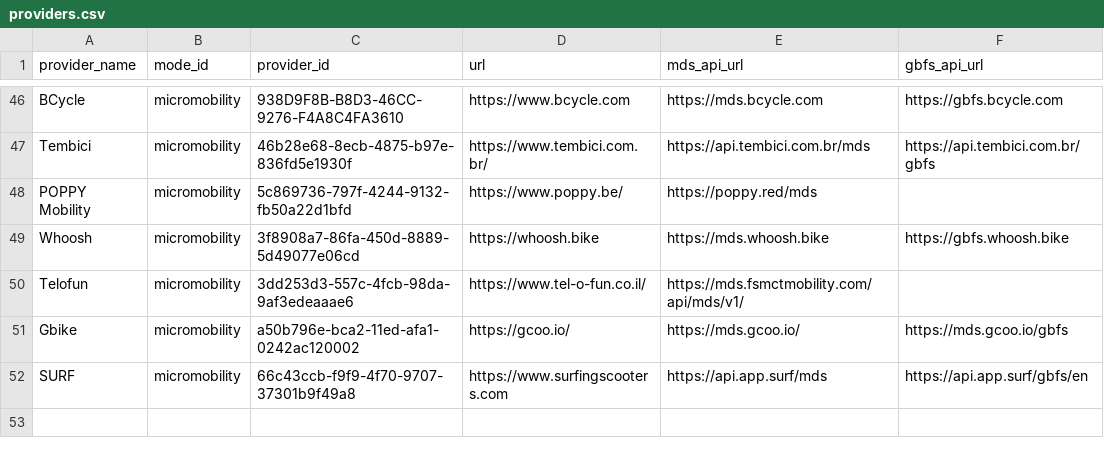
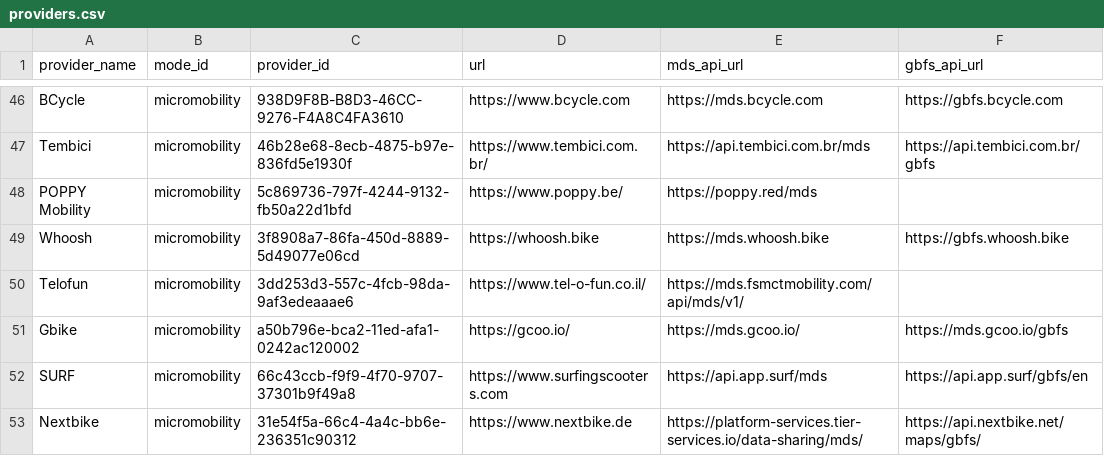
Before and after one commit to openmobilityfoundation/mobility-data-specification, a CSV file: providers.csv, drawn as a sheet; only a part is shown, gaps mark what is left out.

Commit message:
Add Nextbike

```diff
--- a/providers.csv
+++ b/providers.csv
@@ -52 +52,2 @@ Gbike,micromobility,a50b796e-bca2-11ed-afa1-0242ac120002,https://gcoo.io/,https:
 SURF,micromobility,66c43ccb-f9f9-4f70-9707-37301b9f49a8,https://www.surfingscooters.com,https://api.app.surf/mds,https://api.app.surf/gbfs/en
+Nextbike,micromobility,31e54f5a-66c4-4a4c-bb6e-236351c90312,https://www.nextbike.de,https://platform-services.tier-services.io/data-sharing/mds/,https://api.nextbike.net/maps/gbfs/
```
